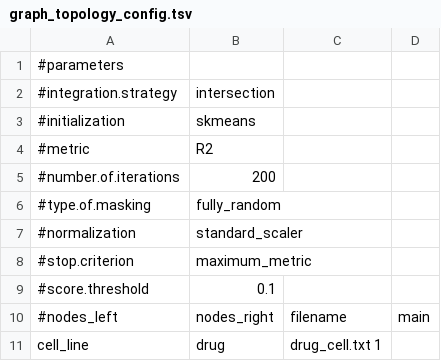
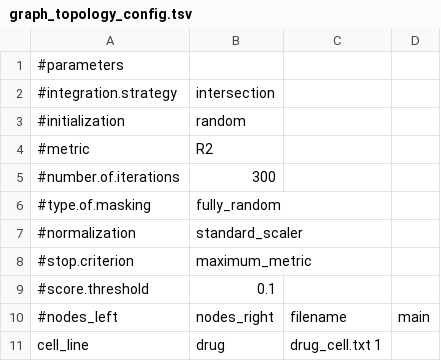
Before and after one commit to DEIB-GECO/NMTF-link, a TSV file: case_study_4/graph_topology_config.tsv, drawn as a sheet.

Commit message:
- change configurations.py

```diff
--- a/case_study_4/graph_topology_config.tsv
+++ b/case_study_4/graph_topology_config.tsv
@@ -2,5 +2,5 @@
 #integration.strategy	intersection
-#initialization	skmeans
+#initialization	random
 #metric	R2
-#number.of.iterations	200
+#number.of.iterations	300
 #type.of.masking	fully_random
```
Also changed, not shown: 1 other file.
